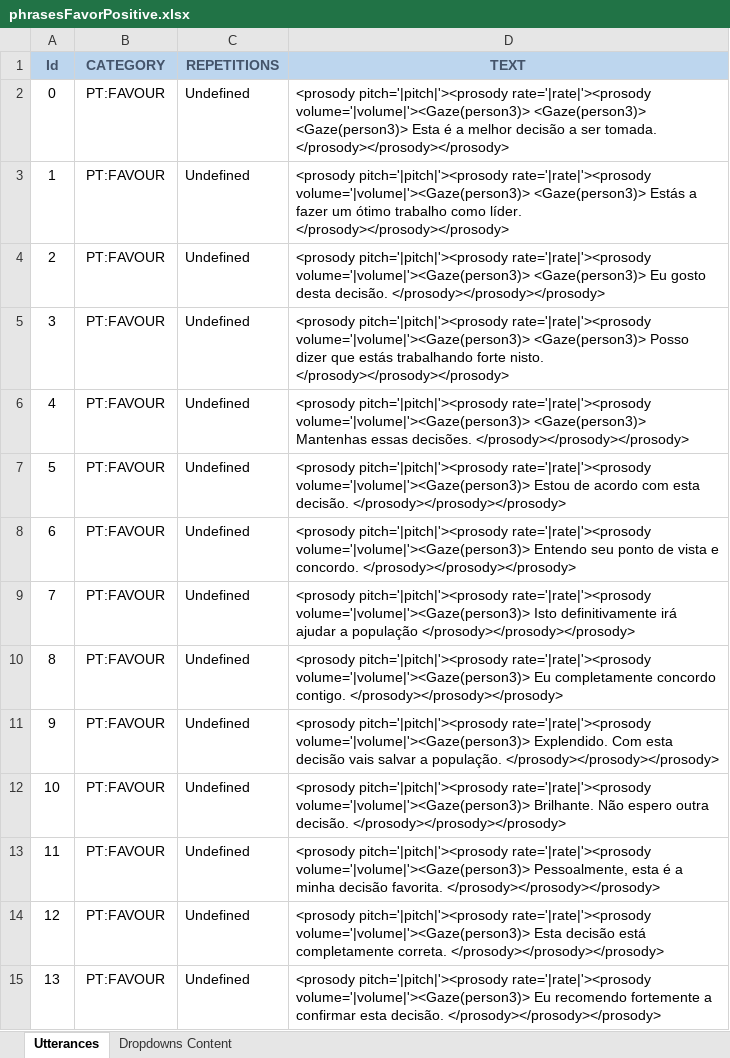
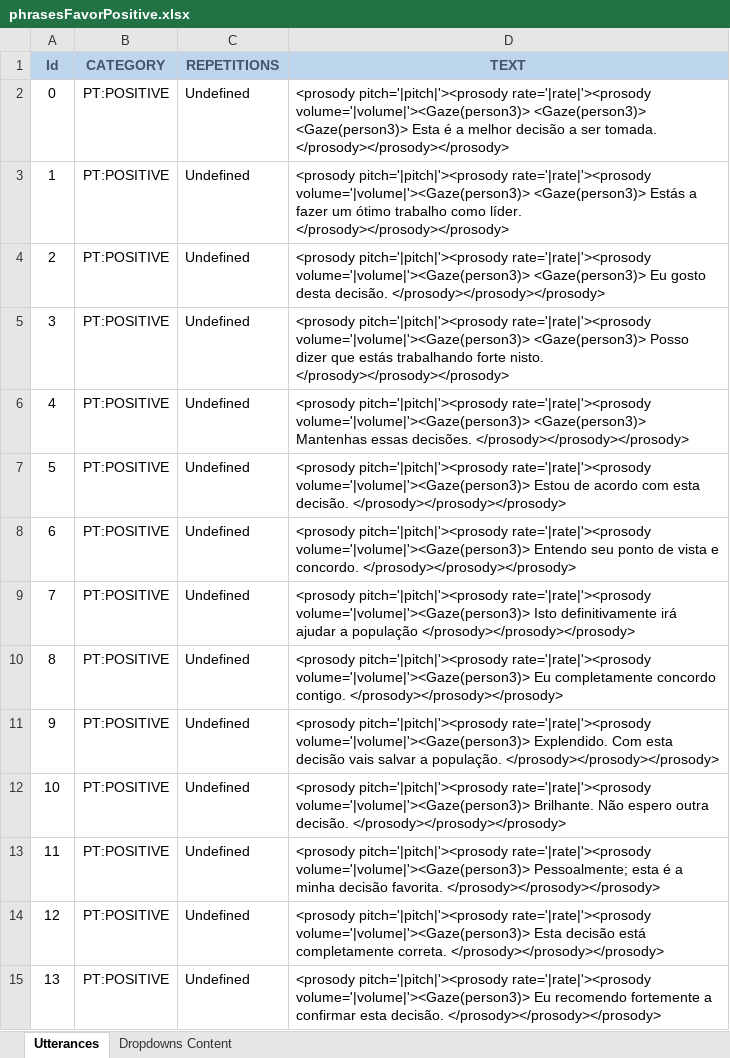
Before and after one commit to MariaJoseF/Storytelling_SR, an Excel workbook: SOP/Utterances/phrasesFavorPositive.xlsx, sheet Utterances, drawn as a sheet; only a part is shown; values as stored, in another font and other column widths than the file's, no borders; table styles not drawn; the diff covers the shown part only; the diff names each change by its address in the sheet, - before the commit and + after, or states it on an @@ line.

```diff
--- a/SOP/Utterances/phrasesFavorPositive.xlsx (sheet Utterances)
+++ b/SOP/Utterances/phrasesFavorPositive.xlsx (sheet Utterances)
-B2:B15 (CATEGORY): PT:FAVOUR
+B2:B15 (CATEGORY): PT:POSITIVE
-D13 (TEXT): …rate='|rate|'><prosody volume='|volume|'><Gaze(person3)> Pessoalmente, esta é…
+D13 (TEXT): …rate='|rate|'><prosody volume='|volume|'><Gaze(person3)> Pessoalmente; esta é…
```
Also changed, not shown: 49 edited cells elsewhere in this sheet, sheet Dropdowns Content, 3 other files.
